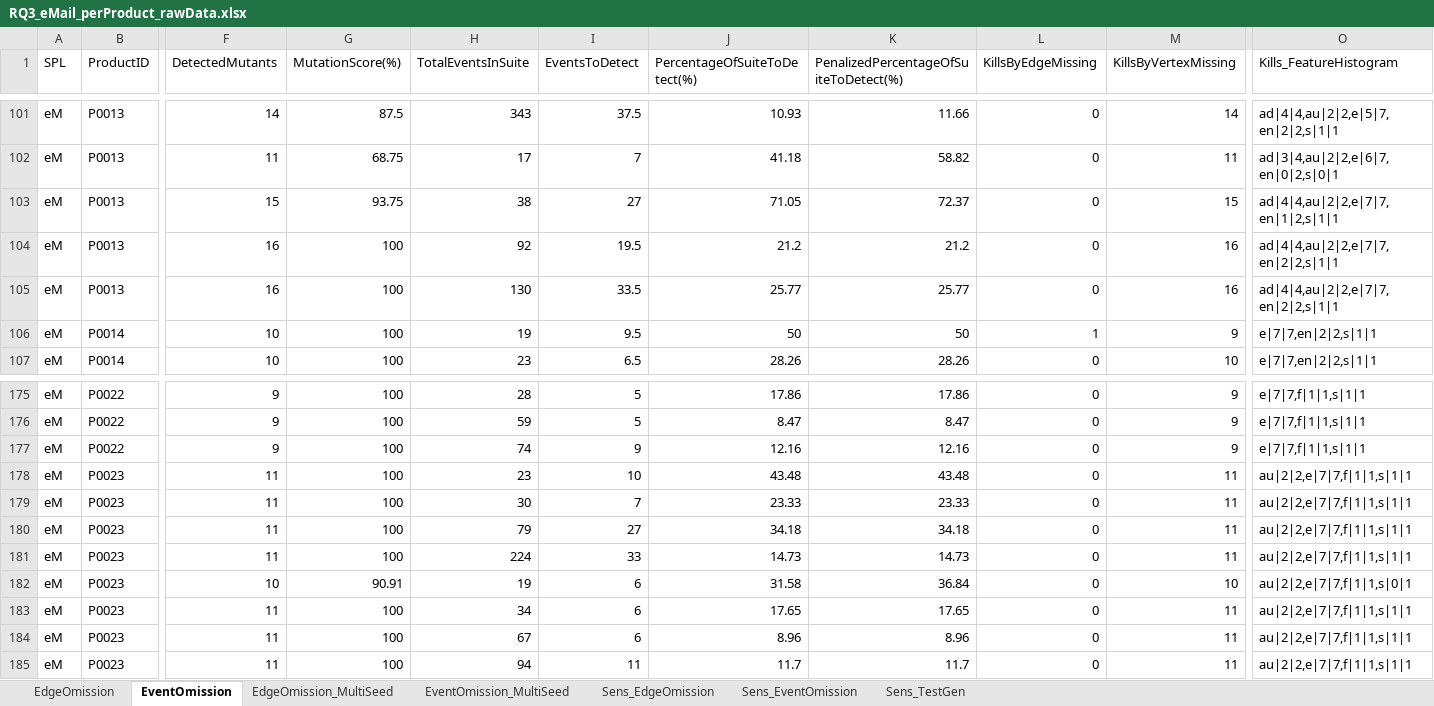
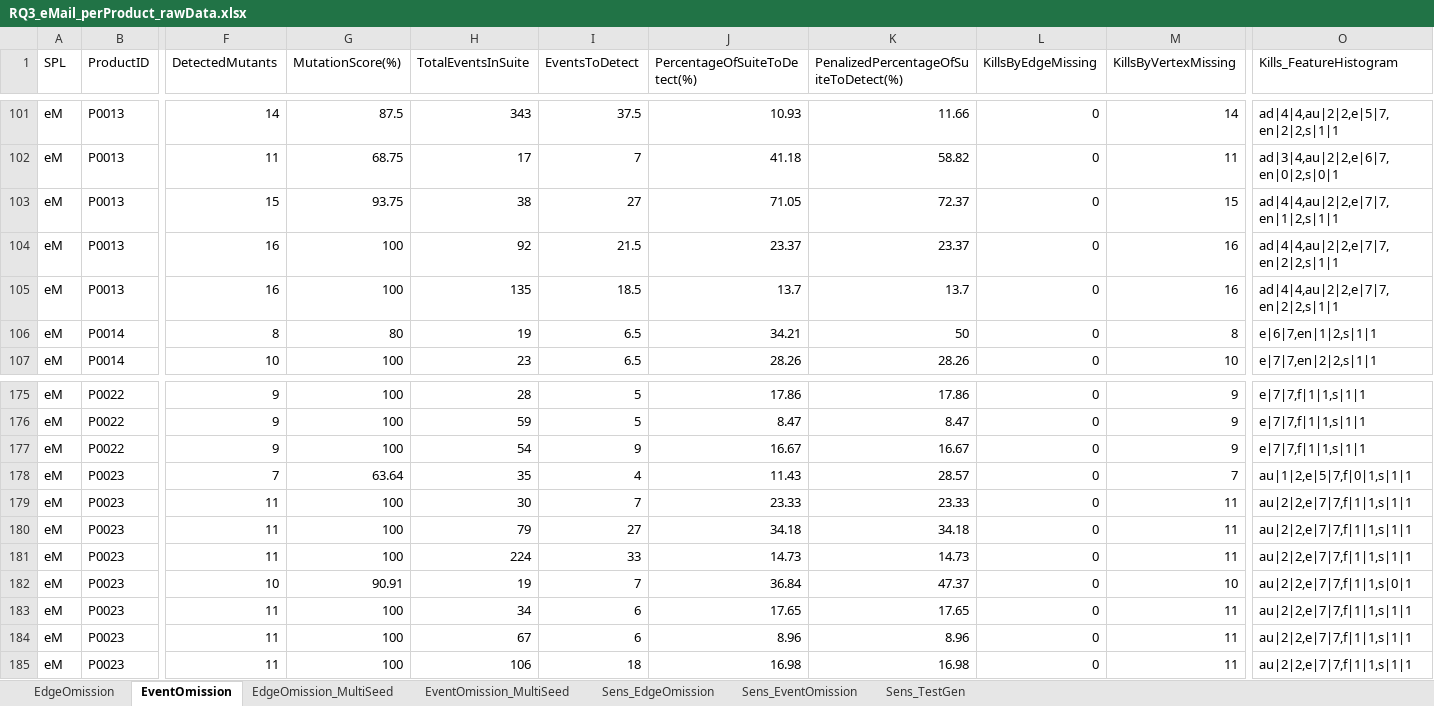
Before and after one commit to esg4aspl/esg-with-feature-expressions, an Excel workbook: files/Cases/eMail/RQ3_eMail_perProduct_rawData.xlsx, sheet EventOmission, drawn as a sheet; only a part is shown, gaps mark what is left out; values as stored, in another font and other column widths than the file's, no borders; the diff covers the shown part only; the diff names each change by its address in the sheet, - before the commit and + after, or states it on an @@ line.

Commit message:
RQ3 re-run with patched fault detection pipeline

```diff
--- a/files/Cases/eMail/RQ3_eMail_perProduct_rawData.xlsx (sheet EventOmission)
+++ b/files/Cases/eMail/RQ3_eMail_perProduct_rawData.xlsx (sheet EventOmission)
-I104 (EventsToDetect): 19.5
+I104 (EventsToDetect): 21.5
-J104 (PercentageOfSuiteToDetect(%)): 21.2
+J104 (PercentageOfSuiteToDetect(%)): 23.37
-K104: 21.2
+K104: 23.37
-H105 (TotalEventsInSuite): 130
+H105 (TotalEventsInSuite): 135
-I105 (EventsToDetect): 33.5
+I105 (EventsToDetect): 18.5
-J105 (PercentageOfSuiteToDetect(%)): 25.77
+J105 (PercentageOfSuiteToDetect(%)): 13.7
-K105: 25.77
+K105: 13.7
-F106 (DetectedMutants): 10
+F106 (DetectedMutants): 8
-G106 (MutationScore(%)): 100
+G106 (MutationScore(%)): 80
-I106 (EventsToDetect): 9.5
+I106 (EventsToDetect): 6.5
-J106 (PercentageOfSuiteToDetect(%)): 50
+J106 (PercentageOfSuiteToDetect(%)): 34.21
-L106 (KillsByEdgeMissing): 1
+L106 (KillsByEdgeMissing): 0
-M106 (KillsByVertexMissing): 9
+M106 (KillsByVertexMissing): 8
-O106 (Kills_FeatureHistogram): e|7|7,en|2|2,s|1|1
+O106 (Kills_FeatureHistogram): e|6|7,en|1|2,s|1|1
-H177 (TotalEventsInSuite): 74
+H177 (TotalEventsInSuite): 54
-J177 (PercentageOfSuiteToDetect(%)): 12.16
+J177 (PercentageOfSuiteToDetect(%)): 16.67
-K177: 12.16
+K177: 16.67
-F178 (DetectedMutants): 11
+F178 (DetectedMutants): 7
-G178 (MutationScore(%)): 100
+G178 (MutationScore(%)): 63.64
-H178 (TotalEventsInSuite): 23
+H178 (TotalEventsInSuite): 35
-I178 (EventsToDetect): 10
+I178 (EventsToDetect): 4
-J178 (PercentageOfSuiteToDetect(%)): 43.48
+J178 (PercentageOfSuiteToDetect(%)): 11.43
-K178: 43.48
+K178: 28.57
-M178 (KillsByVertexMissing): 11
+M178 (KillsByVertexMissing): 7
-O178 (Kills_FeatureHistogram): au|2|2,e|7|7,f|1|1,s|1|1
+O178 (Kills_FeatureHistogram): au|1|2,e|5|7,f|0|1,s|1|1
-I182 (EventsToDetect): 6
+I182 (EventsToDetect): 7
-J182 (PercentageOfSuiteToDetect(%)): 31.58
+J182 (PercentageOfSuiteToDetect(%)): 36.84
-K182: 36.84
+K182: 47.37
-H185 (TotalEventsInSuite): 94
+H185 (TotalEventsInSuite): 106
-I185 (EventsToDetect): 11
+I185 (EventsToDetect): 18
-J185 (PercentageOfSuiteToDetect(%)): 11.7
+J185 (PercentageOfSuiteToDetect(%)): 16.98
-K185: 11.7
+K185: 16.98
```
Also changed, not shown: 257 edited cells elsewhere in this sheet, sheet EdgeOmission, files/Cases/Elevator/RQ3_Elevator_perProduct_rawData.xlsx, files/Cases/RQ3_Summary_EventOmission_ForPhDThesis.xlsx, 50 other files.
